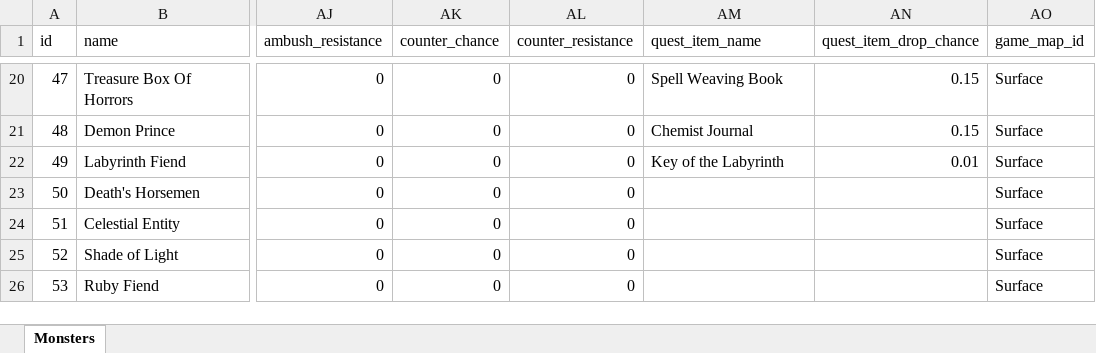
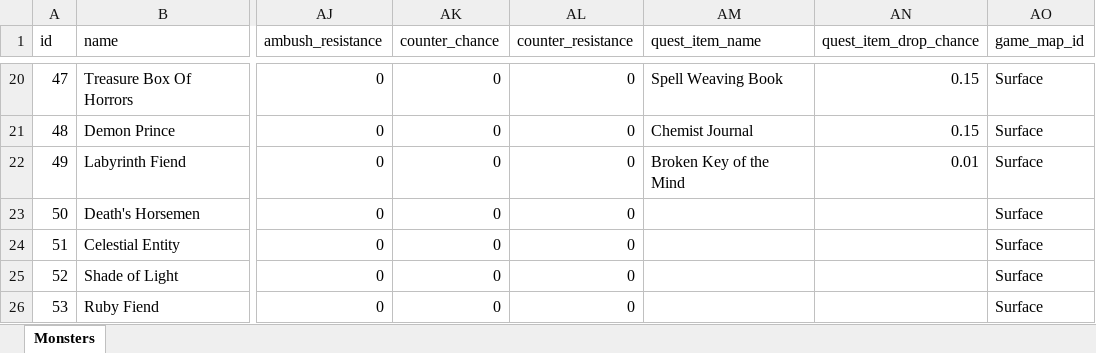
Before and after one commit to AdamKyle/flare, an Excel workbook: resources/data-imports/Monsters/monsters.xlsx, sheet Monsters, drawn as a sheet; only a part is shown, gaps mark what is left out; values as stored, in another font and other column widths than the file's, no borders; the diff names each change by its address in the sheet, - before the commit and + after, or states it on an @@ line.

Commit message:
Updated how players access the Labyrinth

```diff
--- a/resources/data-imports/Monsters/monsters.xlsx (sheet Monsters)
+++ b/resources/data-imports/Monsters/monsters.xlsx (sheet Monsters)
-AM22 (quest_item_name): Key of the Labyrinth
+AM22 (quest_item_name): Broken Key of the Mind
```
Also changed, not shown: resources/data-imports/Items/quest-items.xlsx, resources/data-imports/Quests/quests.xlsx, 5 other files.
